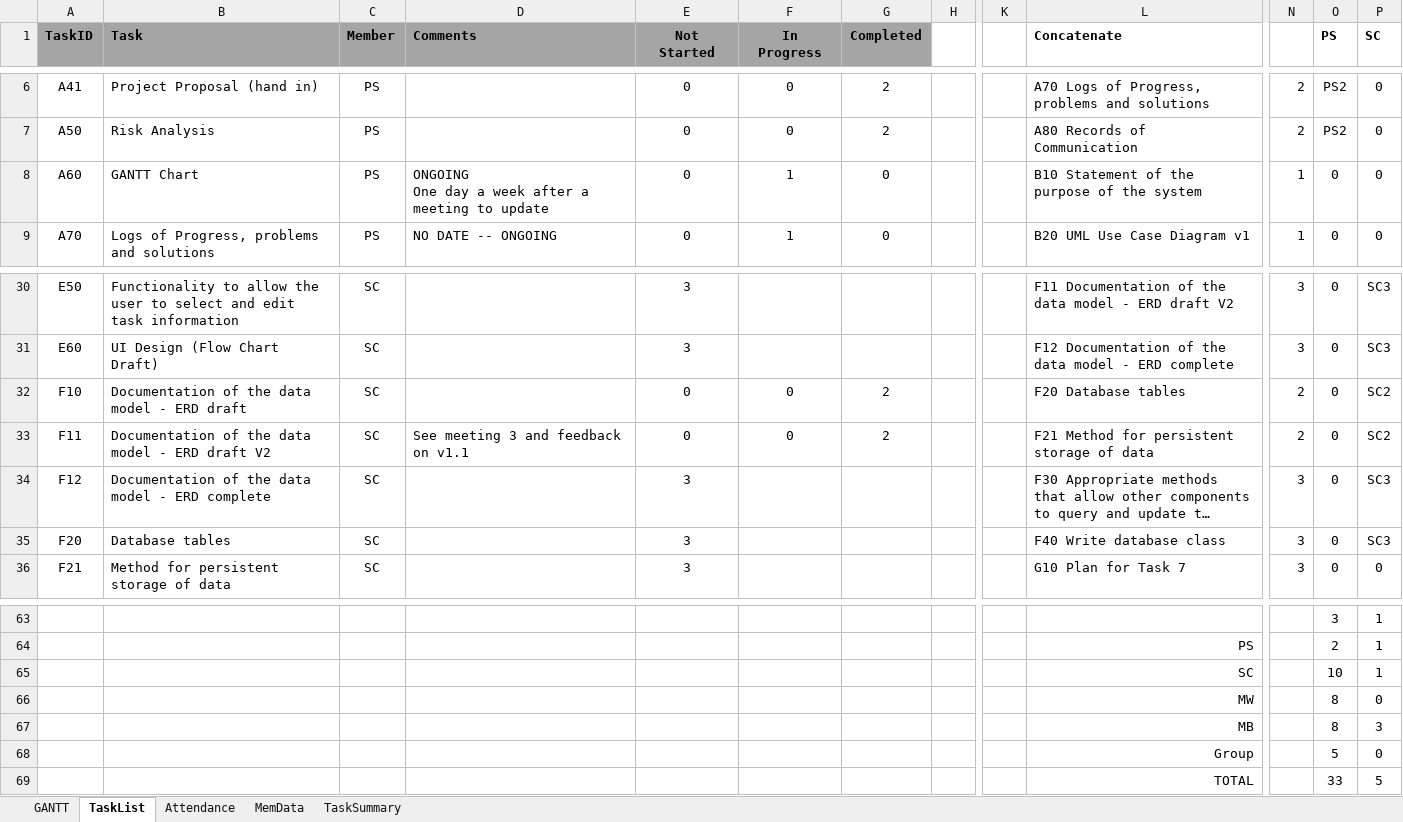
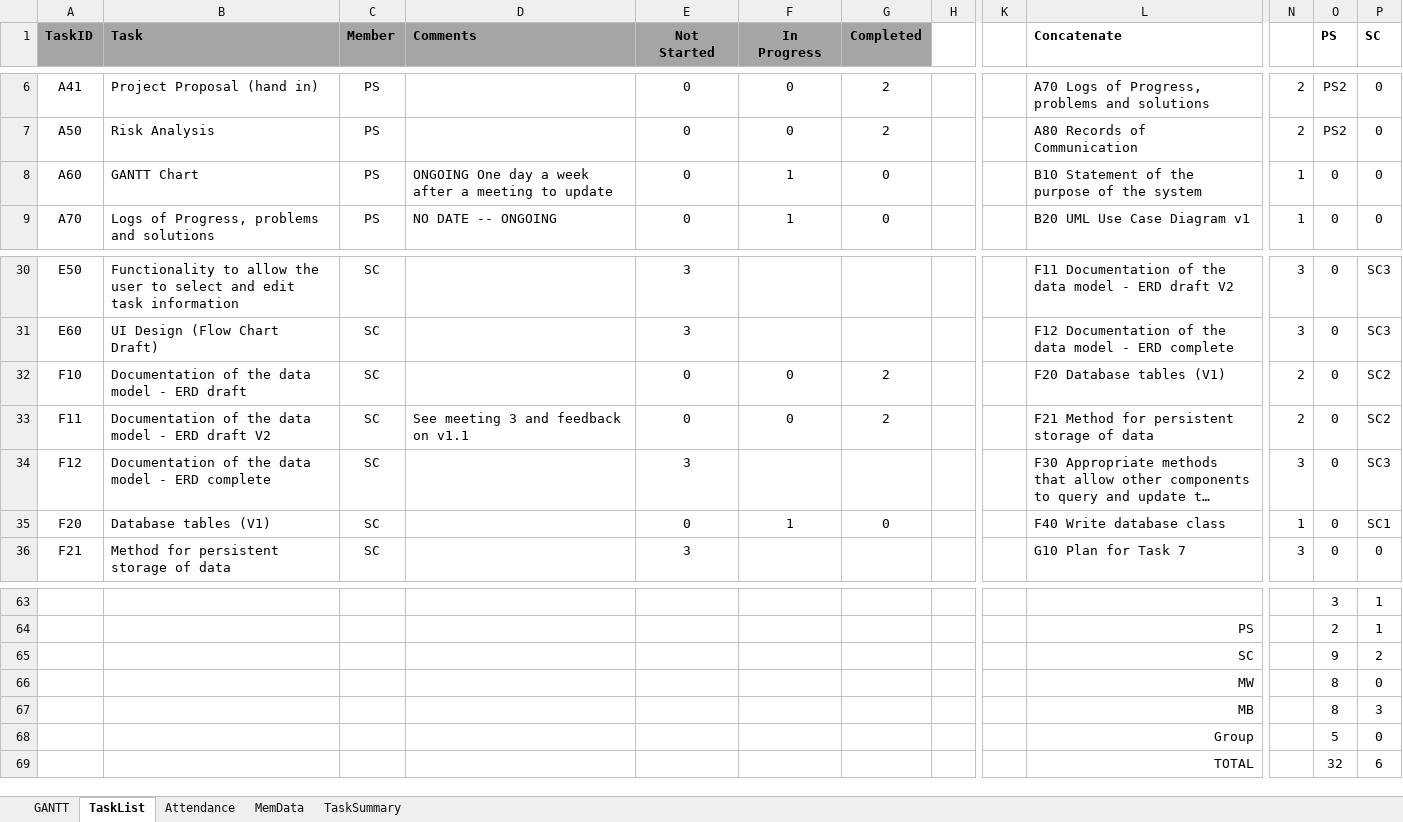
Before and after one commit to sam-connolly/crispyDuckProject, an Excel workbook: Admin/Project-Timeline v2.xlsm, sheet TaskList, drawn as a sheet; only a part is shown, gaps mark what is left out; long unchanged cells end in …; values as stored, in another font and other column widths than the file's, no borders; charts and pictures and conditional formats not drawn; the diff names each change by its address in the sheet, - before the commit and + after, or states it on an @@ line.

```diff
--- a/Admin/Project-Timeline v2.xlsm (sheet TaskList)
+++ b/Admin/Project-Timeline v2.xlsm (sheet TaskList)
-D8 (Comments): …to update
+D8 (Comments): …to update
-L32 (Concatenate): F20 Database tables
+L32 (Concatenate): F20 Database tables (V1)
-B35 (Task): Database tables
+B35 (Task): Database tables (V1)
-E35 (Not Started): 3
+E35 (Not Started): 0
-F35 (In Progress): (empty)
+F35 (In Progress): 1
-G35 (Completed): (empty)
+G35 (Completed): 0
-N35: 3
+N35: 1
-P35 (SC): SC3
+P35 (SC): SC1
-O65 (PS): 10
+O65 (PS): 9
-P65 (SC): 1
+P65 (SC): 2
-O69 (PS): 33
+O69 (PS): 32
-P69 (SC): 5
+P69 (SC): 6
```
Also changed, not shown: sheet GANTT, sheet MemData, charts or pictures.
